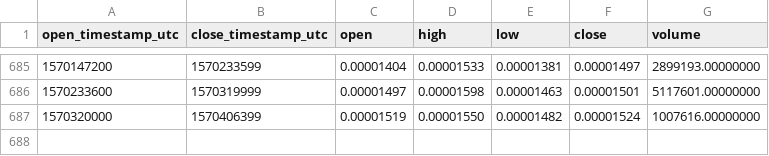
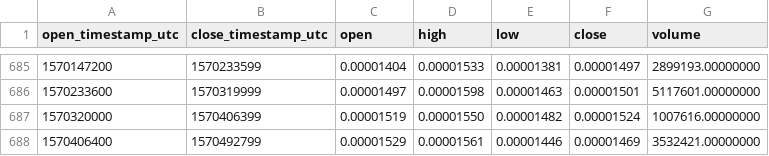
Before and after one commit to cryptobigbro/binance-POEETH, a CSV file: binance-POEETH-1d.csv, drawn as a sheet; only a part is shown, gaps mark what is left out; the diff names each change by its address in the sheet, - before the commit and + after, or states it on an @@ line.

Commit message:
Update OHLCV data.

```diff
--- a/binance-POEETH-1d.csv
+++ b/binance-POEETH-1d.csv
+row 688: 1570406400 | 1570492799 | 0.00001529 | 0.00001561 | 0.00001446 | 0.00001469 | 3532421.00000000
```
Also changed, not shown: 1 other file.
